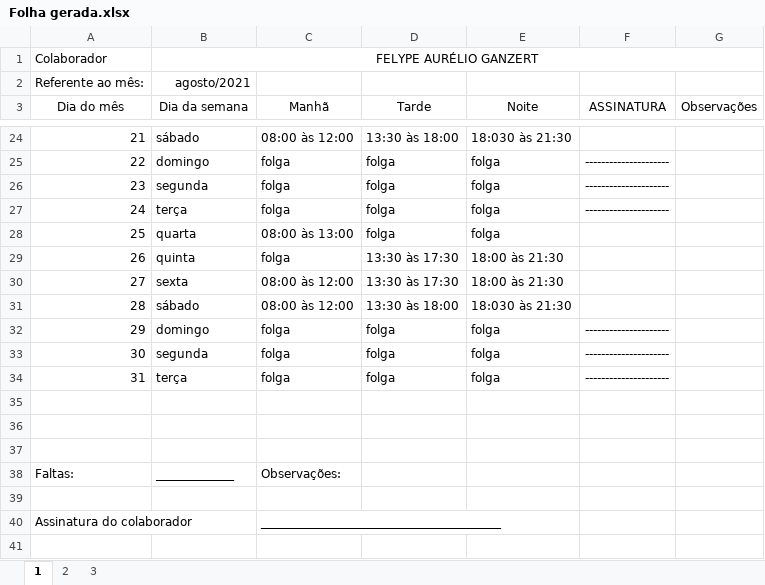
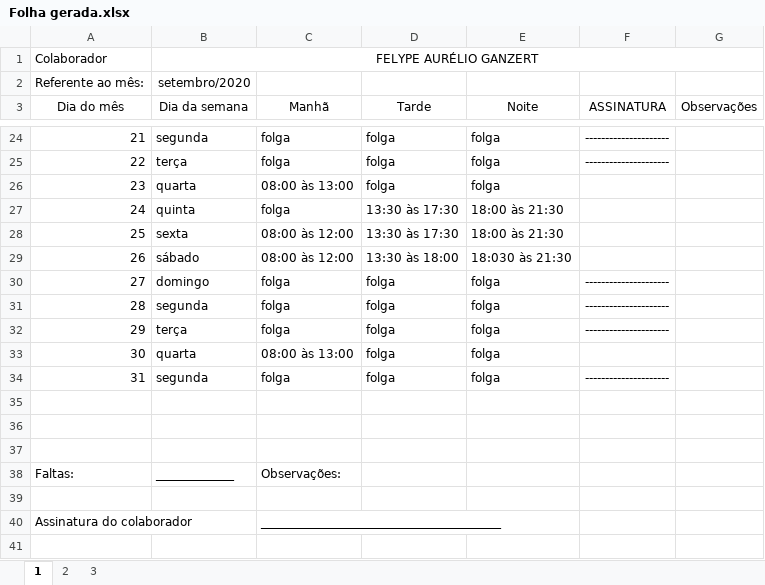
Before and after one commit to FelypeGanzert/ponto, an Excel workbook: Folha gerada.xlsx, sheet 1, drawn as a sheet; only a part is shown, gaps mark what is left out; values as stored, in another font and other column widths than the file's, no borders; the diff covers the shown part only; the diff names each change by its address in the sheet, - before the commit and + after, or states it on an @@ line.

```diff
--- a/Folha gerada.xlsx (sheet 1)
+++ b/Folha gerada.xlsx (sheet 1)
-B2 (Dia da semana): agosto/2021
+B2 (Dia da semana): setembro/2020
-B24 (Dia da semana): sábado
+B24 (Dia da semana): segunda
-C24 (Manhã): 08:00 às 12:00
+C24 (Manhã): folga
-D24 (Tarde): 13:30 às 18:00
+D24 (Tarde): folga
-E24 (Noite): 18:030 às 21:30
+E24 (Noite): folga
-F24 (ASSINATURA): (empty)
+F24 (ASSINATURA): ---------------------
-B25 (Dia da semana): domingo
+B25 (Dia da semana): terça
-B26 (Dia da semana): segunda
+B26 (Dia da semana): quarta
-C26 (Manhã): folga
+C26 (Manhã): 08:00 às 13:00
-F26:F27 (ASSINATURA): ---------------------
+F26:F27 (ASSINATURA): (empty)
-B27 (Dia da semana): terça
+B27 (Dia da semana): quinta
-D27:D28 (Tarde): folga
+D27:D28 (Tarde): 13:30 às 17:30
-E27:E28 (Noite): folga
+E27:E28 (Noite): 18:00 às 21:30
-B28 (Dia da semana): quarta
+B28 (Dia da semana): sexta
-C28 (Manhã): 08:00 às 13:00
+C28 (Manhã): 08:00 às 12:00
-B29 (Dia da semana): quinta
+B29 (Dia da semana): sábado
-C29 (Manhã): folga
+C29 (Manhã): 08:00 às 12:00
-D29 (Tarde): 13:30 às 17:30
+D29 (Tarde): 13:30 às 18:00
-E29 (Noite): 18:00 às 21:30
+E29 (Noite): 18:030 às 21:30
-B30 (Dia da semana): sexta
+B30 (Dia da semana): domingo
-C30:C31 (Manhã): 08:00 às 12:00
+C30:C31 (Manhã): folga
-D30 (Tarde): 13:30 às 17:30
+D30 (Tarde): folga
-E30 (Noite): 18:00 às 21:30
+E30 (Noite): folga
-F30:F31 (ASSINATURA): (empty)
+F30:F31 (ASSINATURA): ---------------------
-B31 (Dia da semana): sábado
+B31 (Dia da semana): segunda
-D31 (Tarde): 13:30 às 18:00
+D31 (Tarde): folga
-E31 (Noite): 18:030 às 21:30
+E31 (Noite): folga
-B32 (Dia da semana): domingo
+B32 (Dia da semana): terça
-B33 (Dia da semana): segunda
+B33 (Dia da semana): quarta
-C33 (Manhã): folga
+C33 (Manhã): 08:00 às 13:00
-F33 (ASSINATURA): ---------------------
+F33 (ASSINATURA): (empty)
-B34 (Dia da semana): terça
+B34 (Dia da semana): segunda
```
Also changed, not shown: 76 edited cells elsewhere in this sheet, sheet 2, sheet 3, 9 other files.
